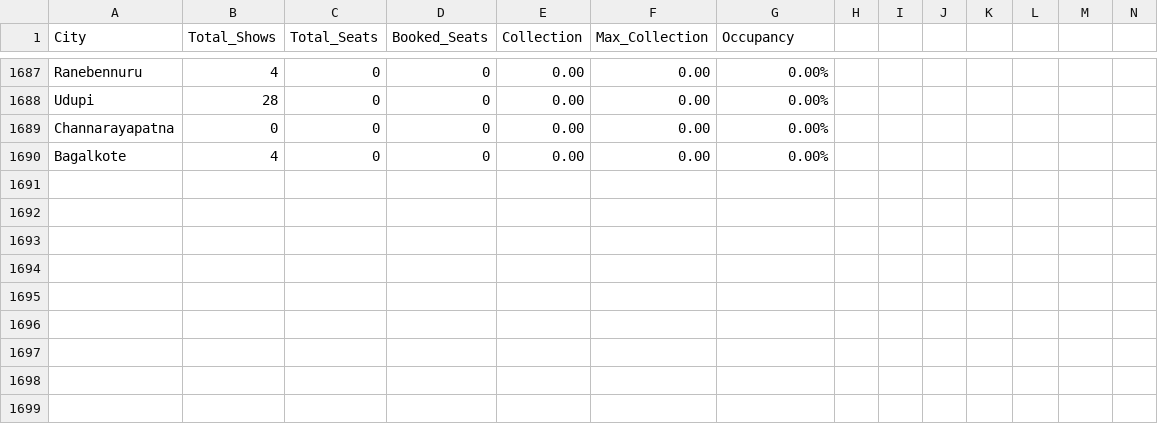
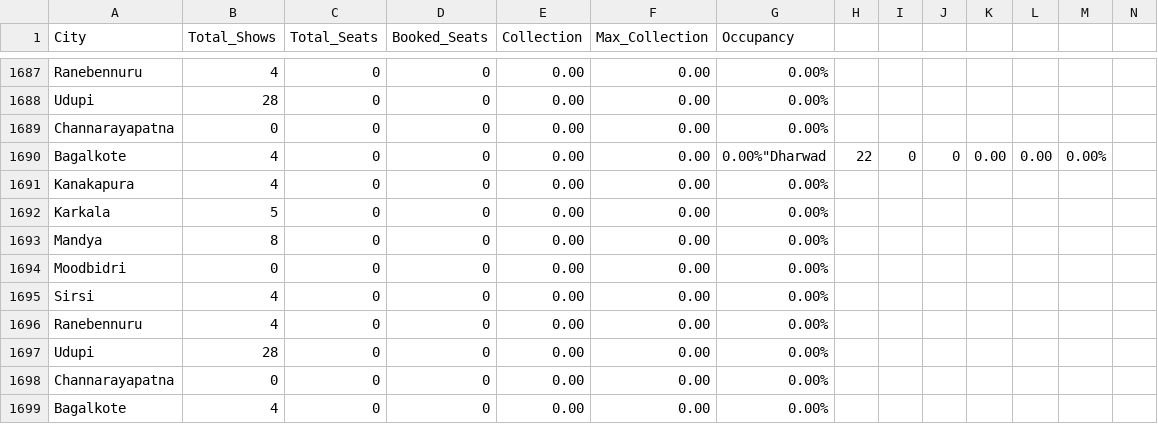
Before and after one commit to Cinemadata/Bms_Karnataka, a CSV file: output_karnataka/karnataka_citywise.csv, drawn as a sheet; only a part is shown, gaps mark what is left out; rows hold the shown columns only; the diff names each change by its address in the sheet, - before the commit and + after, or states it on an @@ line.

```diff
--- a/output_karnataka/karnataka_citywise.csv
+++ b/output_karnataka/karnataka_citywise.csv
+row 1690: Bagalkote | 4 | 0 | 0 | 0.00 | 0.00 | 0.00%"Dharwad | 22 | 0 | 0 | 0.00 | 0.00 | 0.00%
+row 1691: Kanakapura | 4 | 0 | 0 | 0.00 | 0.00 | 0.00%
+row 1692: Karkala | 5 | 0 | 0 | 0.00 | 0.00 | 0.00%
+row 1693: Mandya | 8 | 0 | 0 | 0.00 | 0.00 | 0.00%
+row 1694: Moodbidri | 0 | 0 | 0 | 0.00 | 0.00 | 0.00%
+row 1695: Sirsi | 4 | 0 | 0 | 0.00 | 0.00 | 0.00%
+row 1696: Ranebennuru | 4 | 0 | 0 | 0.00 | 0.00 | 0.00%
+row 1697: Udupi | 28 | 0 | 0 | 0.00 | 0.00 | 0.00%
+row 1698: Channarayapatna | 0 | 0 | 0 | 0.00 | 0.00 | 0.00%
```
Also changed, not shown: 7 other files.
